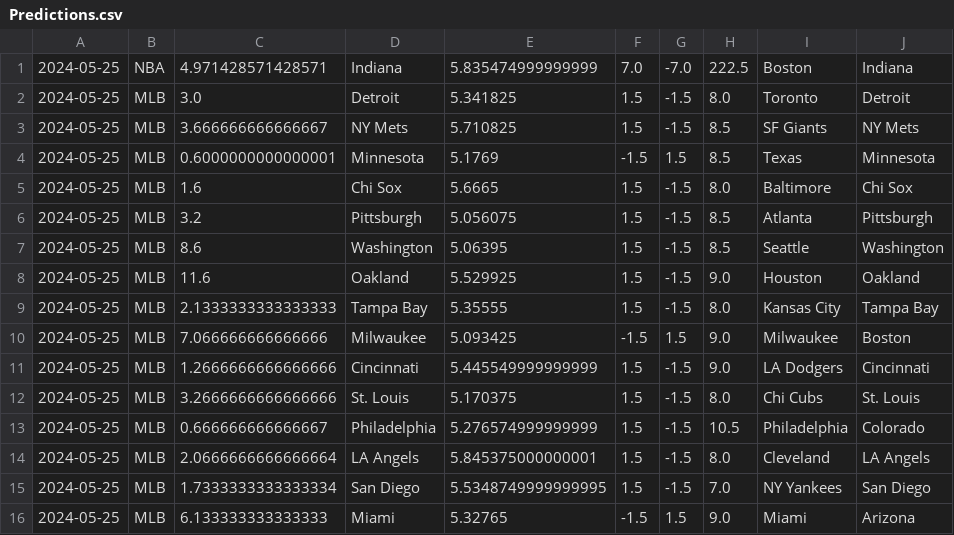
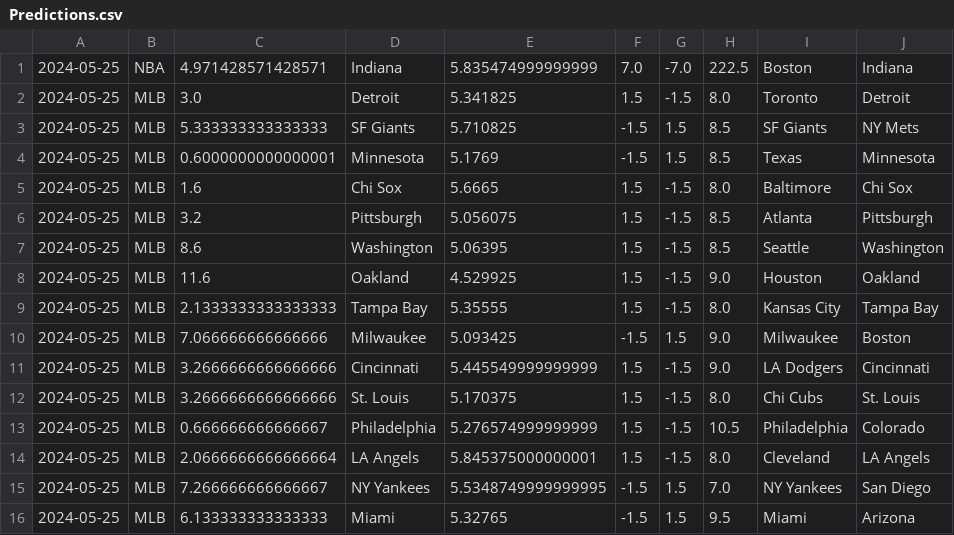
Before and after one commit to cookeda/CapstoneSportsbook, a CSV file: OddsHistory/History/Predictions.csv, drawn as a sheet.

```diff
--- a/OddsHistory/History/Predictions.csv
+++ b/OddsHistory/History/Predictions.csv
@@ -2,3 +2,3 @@
 2024-05-25,MLB,3.0,Detroit,5.341825,1.5,-1.5,8.0,Toronto,Detroit
-2024-05-25,MLB,3.666666666666667,NY Mets,5.710825,1.5,-1.5,8.5,SF Giants,NY Mets
+2024-05-25,MLB,5.333333333333333,SF Giants,5.710825,-1.5,1.5,8.5,SF Giants,NY Mets
 2024-05-25,MLB,0.6000000000000001,Minnesota,5.1769,-1.5,1.5,8.5,Texas,Minnesota
@@ -7,6 +7,6 @@
 2024-05-25,MLB,8.6,Washington,5.06395,1.5,-1.5,8.5,Seattle,Washington
-2024-05-25,MLB,11.6,Oakland,5.529925,1.5,-1.5,9.0,Houston,Oakland
+2024-05-25,MLB,11.6,Oakland,4.529925,1.5,-1.5,9.0,Houston,Oakland
 2024-05-25,MLB,2.1333333333333333,Tampa Bay,5.35555,1.5,-1.5,8.0,Kansas City,Tampa Bay
 2024-05-25,MLB,7.066666666666666,Milwaukee,5.093425,-1.5,1.5,9.0,Milwaukee,Boston
-2024-05-25,MLB,1.2666666666666666,Cincinnati,5.445549999999999,1.5,-1.5,9.0,LA Dodgers,Cincinnati
+2024-05-25,MLB,3.2666666666666666,Cincinnati,5.445549999999999,1.5,-1.5,9.0,LA Dodgers,Cincinnati
 2024-05-25,MLB,3.2666666666666666,St. Louis,5.170375,1.5,-1.5,8.0,Chi Cubs,St. Louis
@@ -14,3 +14,3 @@
 2024-05-25,MLB,2.0666666666666664,LA Angels,5.845375000000001,1.5,-1.5,8.0,Cleveland,LA Angels
-2024-05-25,MLB,1.7333333333333334,San Diego,5.5348749999999995,1.5,-1.5,7.0,NY Yankees,San Diego
-2024-05-25,MLB,6.133333333333333,Miami,5.32765,-1.5,1.5,9.0,Miami,Arizona
+2024-05-25,MLB,7.266666666666667,NY Yankees,5.5348749999999995,-1.5,1.5,7.0,NY Yankees,San Diego
+2024-05-25,MLB,6.133333333333333,Miami,5.32765,-1.5,1.5,9.5,Miami,Arizona
```
Also changed, not shown: 19 other files.
